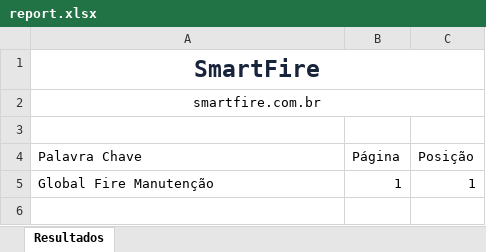
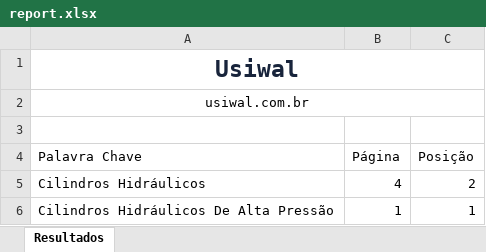
Before and after one commit to RankChecker/BackEnd, an Excel workbook: report/report.xlsx, sheet Resultados, drawn as a sheet; values as stored, in another font and other column widths than the file's, no borders; addresses are those after the commit; the diff names each change by its address in the sheet, - before the commit and + after, or states it on an @@ line.

```diff
--- a/report/report.xlsx (sheet Resultados)
+++ b/report/report.xlsx (sheet Resultados)
-A1 (Palavra Chave): SmartFire
+A1 (Palavra Chave): Usiwal
-A2 (Palavra Chave): smartfire.com.br
+A2 (Palavra Chave): usiwal.com.br
+row 5: Cilindros Hidráulicos | 4 | 2
-A6 (Palavra Chave): Global Fire Manutenção
+A6 (Palavra Chave): Cilindros Hidráulicos De Alta Pressão
```
Also changed, not shown: 8 other files.
